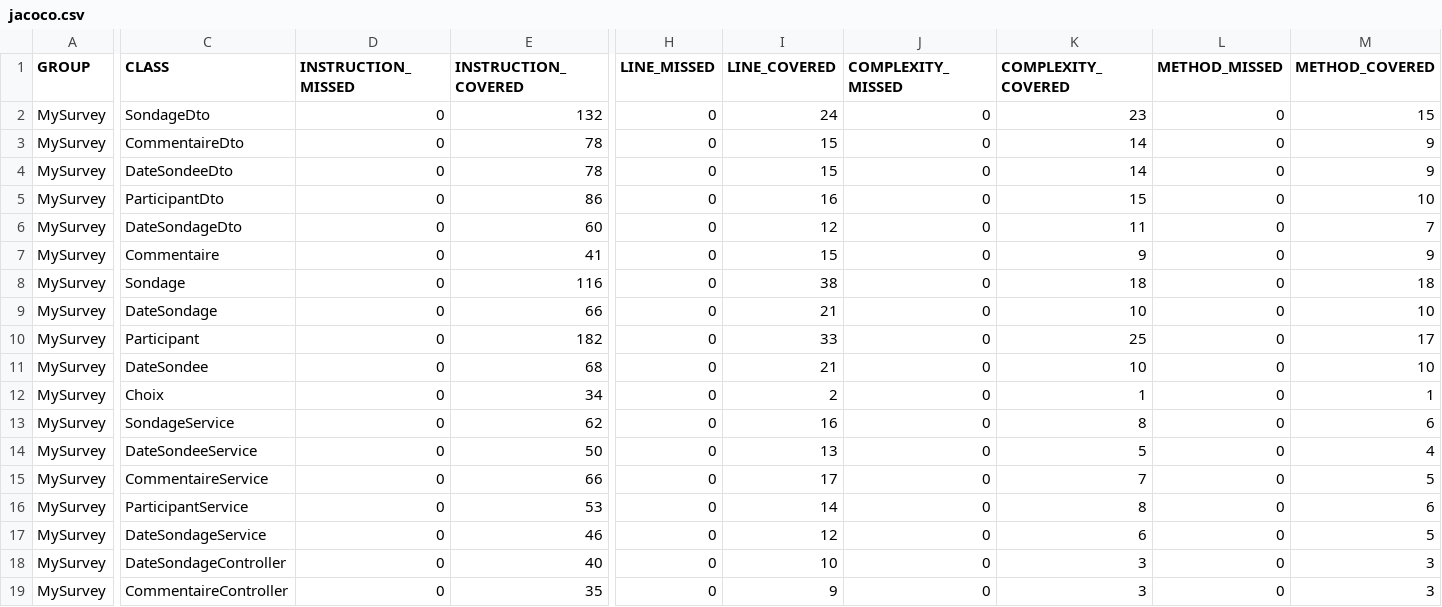
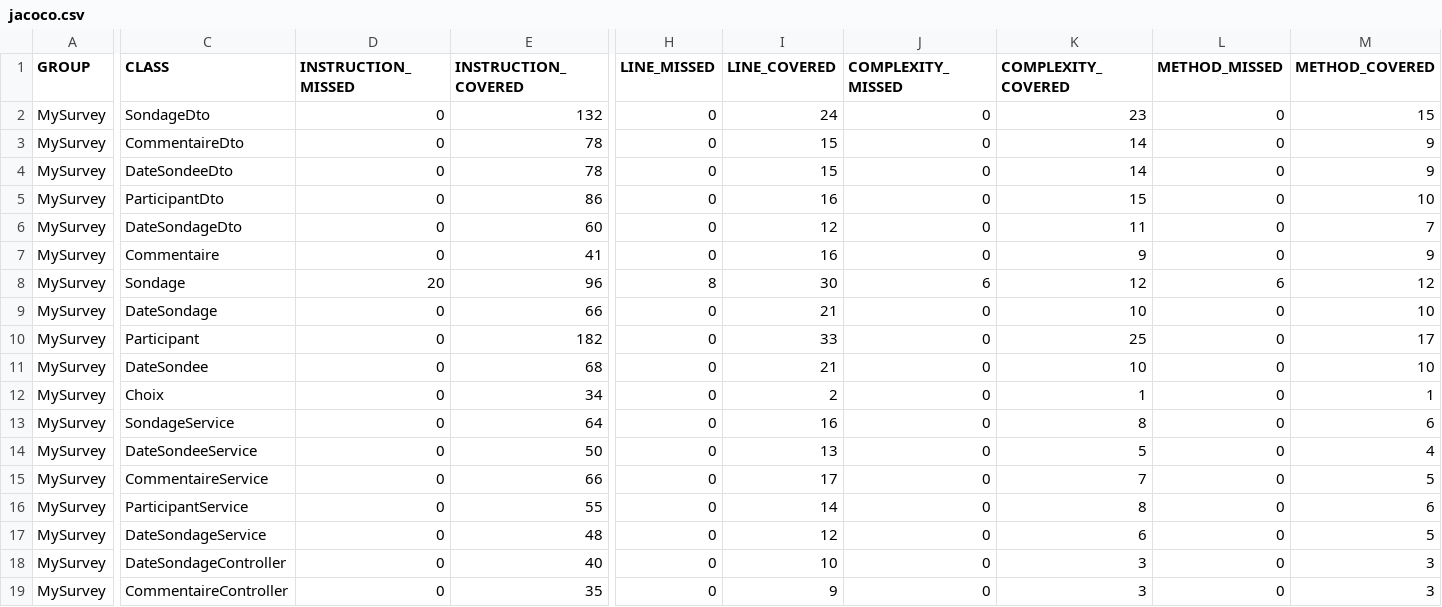
Before and after one commit to vaz8u/prodLogicielle, a CSV file: jacoco/jacoco.csv, drawn as a sheet; only a part is shown, gaps mark what is left out; the diff names each change by its address in the sheet, - before the commit and + after, or states it on an @@ line.

```diff
--- a/jacoco/jacoco.csv
+++ b/jacoco/jacoco.csv
-I7 (LINE_COVERED): 15
+I7 (LINE_COVERED): 16
-D8 (INSTRUCTION_MISSED): 0
+D8 (INSTRUCTION_MISSED): 20
-E8 (INSTRUCTION_COVERED): 116
+E8 (INSTRUCTION_COVERED): 96
-H8 (LINE_MISSED): 0
+H8 (LINE_MISSED): 8
-I8 (LINE_COVERED): 38
+I8 (LINE_COVERED): 30
-J8 (COMPLEXITY_MISSED): 0
+J8 (COMPLEXITY_MISSED): 6
-K8 (COMPLEXITY_COVERED): 18
+K8 (COMPLEXITY_COVERED): 12
-L8 (METHOD_MISSED): 0
+L8 (METHOD_MISSED): 6
-M8 (METHOD_COVERED): 18
+M8 (METHOD_COVERED): 12
-E13 (INSTRUCTION_COVERED): 62
+E13 (INSTRUCTION_COVERED): 64
-E16 (INSTRUCTION_COVERED): 53
+E16 (INSTRUCTION_COVERED): 55
-E17 (INSTRUCTION_COVERED): 46
+E17 (INSTRUCTION_COVERED): 48
```
Also changed, not shown: 18 other files.
